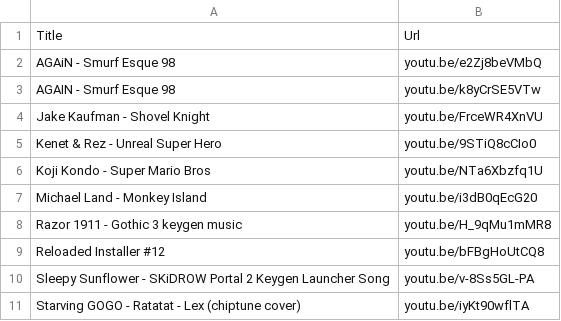
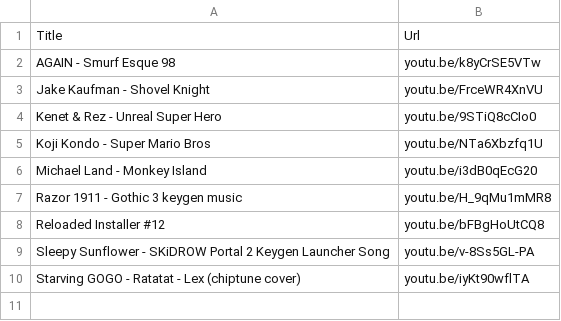
Before and after one commit to mvideoscf/httpAlien.github.io, a CSV file: 8-bit.csv, drawn as a sheet; the diff names each change by its address in the sheet, - before the commit and + after, or states it on an @@ line.

Commit message:
Update 8-bit.csv

```diff
--- a/8-bit.csv
+++ b/8-bit.csv
-row 2: AGAiN - Smurf Esque 98 | youtu.be/e2Zj8beVMbQ
```
